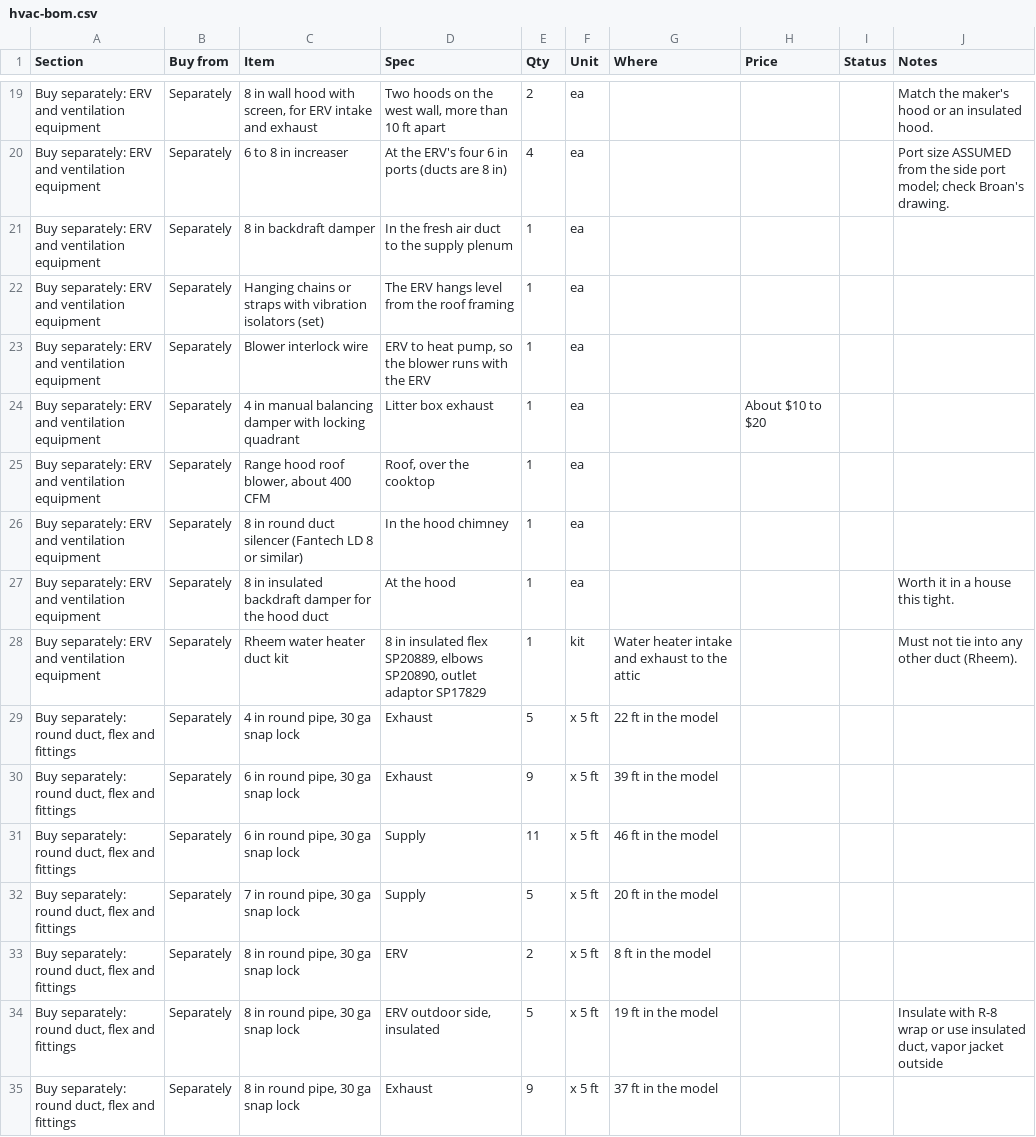
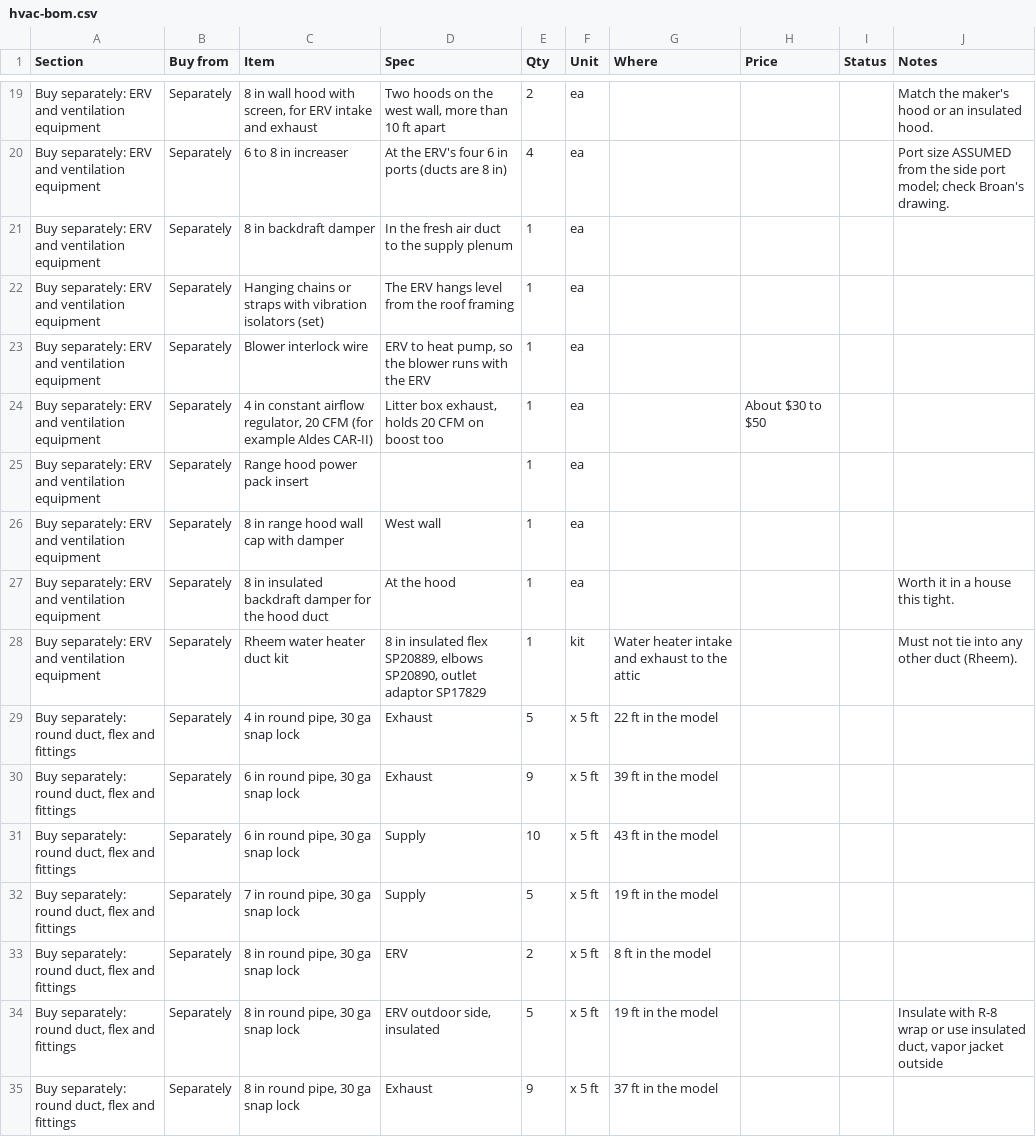
Before and after one commit to mullinmax/house, a CSV file: docs/hvac-bom.csv, drawn as a sheet; only a part is shown, gaps mark what is left out; the diff covers the shown part only.

```diff
--- a/docs/hvac-bom.csv
+++ b/docs/hvac-bom.csv
@@ -23,5 +23,5 @@ Buy separately: ERV and ventilation equipment,Separately,Hanging chains or strap
 Buy separately: ERV and ventilation equipment,Separately,Blower interlock wire,"ERV to heat pump, so the blower runs with the ERV",1,ea,,,,
-Buy separately: ERV and ventilation equipment,Separately,4 in manual balancing damper with locking quadrant,Litter box exhaust,1,ea,,About $10 to $20,,
-Buy separately: ERV and ventilation equipment,Separately,"Range hood roof blower, about 400 CFM","Roof, over the cooktop",1,ea,,,,
-Buy separately: ERV and ventilation equipment,Separately,8 in round duct silencer (Fantech LD 8 or similar),In the hood chimney,1,ea,,,,
+Buy separately: ERV and ventilation equipment,Separately,"4 in constant airflow regulator, 20 CFM (for example Aldes CAR-II)","Litter box exhaust, holds 20 CFM on boost too",1,ea,,About $30 to $50,,
+Buy separately: ERV and ventilation equipment,Separately,Range hood power pack insert,,1,ea,,,,
+Buy separately: ERV and ventilation equipment,Separately,8 in range hood wall cap with damper,West wall,1,ea,,,,
 Buy separately: ERV and ventilation equipment,Separately,8 in insulated backdraft damper for the hood duct,At the hood,1,ea,,,,Worth it in a house this tight.
@@ -30,4 +30,4 @@ Buy separately: ERV and ventilation equipment,Separately,Rheem water heater duct
 "Buy separately: round duct, flex and fittings",Separately,"6 in round pipe, 30 ga snap lock",Exhaust,9,x 5 ft,39 ft in the model,,,
-"Buy separately: round duct, flex and fittings",Separately,"6 in round pipe, 30 ga snap lock",Supply,11,x 5 ft,46 ft in the model,,,
-"Buy separately: round duct, flex and fittings",Separately,"7 in round pipe, 30 ga snap lock",Supply,5,x 5 ft,20 ft in the model,,,
+"Buy separately: round duct, flex and fittings",Separately,"6 in round pipe, 30 ga snap lock",Supply,10,x 5 ft,43 ft in the model,,,
+"Buy separately: round duct, flex and fittings",Separately,"7 in round pipe, 30 ga snap lock",Supply,5,x 5 ft,19 ft in the model,,,
 "Buy separately: round duct, flex and fittings",Separately,"8 in round pipe, 30 ga snap lock",ERV,2,x 5 ft,8 ft in the model,,,
```
Also changed, not shown: 8 edited cells elsewhere in this file, 8 other files.
